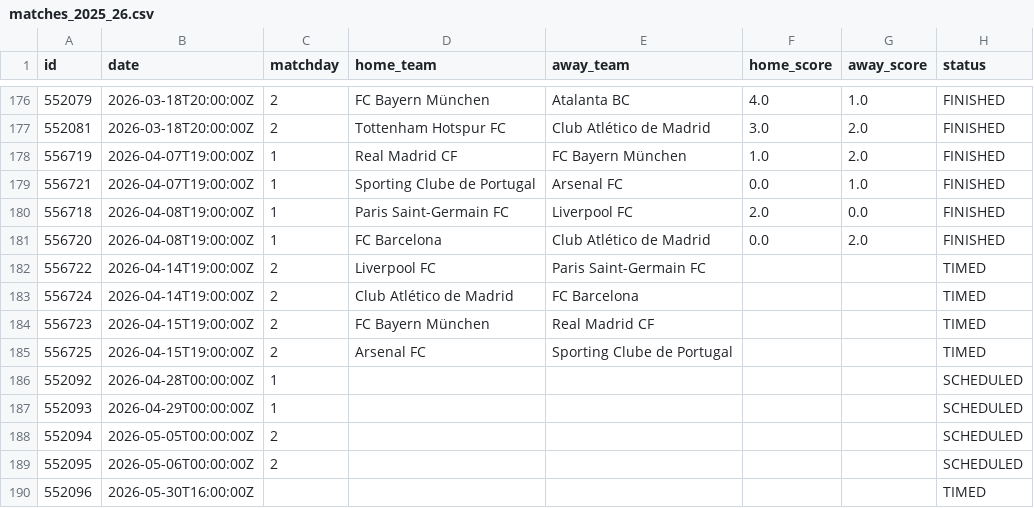
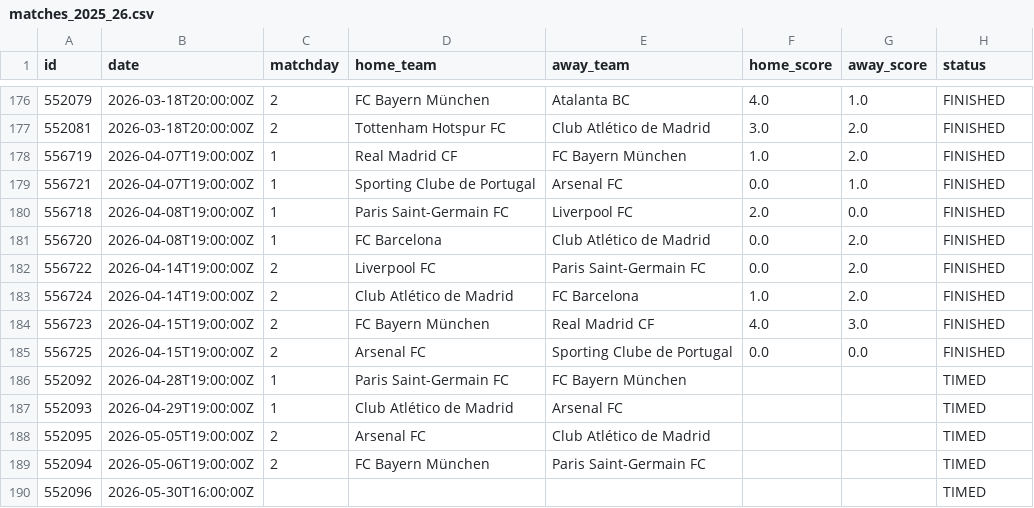
Before and after one commit to AlejandroChavezA/MML-Champions, a CSV file: data/cleaned/champions/matches_2025_26.csv, drawn as a sheet; only a part is shown, gaps mark what is left out.

```diff
--- a/data/cleaned/champions/matches_2025_26.csv
+++ b/data/cleaned/champions/matches_2025_26.csv
@@ -181,10 +181,10 @@ id,date,matchday,home_team,away_team,home_score,away_score,status
 556720,2026-04-08T19:00:00Z,1,FC Barcelona,Club Atlético de Madrid,0.0,2.0,FINISHED
-556722,2026-04-14T19:00:00Z,2,Liverpool FC,Paris Saint-Germain FC,,,TIMED
-556724,2026-04-14T19:00:00Z,2,Club Atlético de Madrid,FC Barcelona,,,TIMED
-556723,2026-04-15T19:00:00Z,2,FC Bayern München,Real Madrid CF,,,TIMED
-556725,2026-04-15T19:00:00Z,2,Arsenal FC,Sporting Clube de Portugal,,,TIMED
-552092,2026-04-28T00:00:00Z,1,,,,,SCHEDULED
-552093,2026-04-29T00:00:00Z,1,,,,,SCHEDULED
-552094,2026-05-05T00:00:00Z,2,,,,,SCHEDULED
-552095,2026-05-06T00:00:00Z,2,,,,,SCHEDULED
+556722,2026-04-14T19:00:00Z,2,Liverpool FC,Paris Saint-Germain FC,0.0,2.0,FINISHED
+556724,2026-04-14T19:00:00Z,2,Club Atlético de Madrid,FC Barcelona,1.0,2.0,FINISHED
+556723,2026-04-15T19:00:00Z,2,FC Bayern München,Real Madrid CF,4.0,3.0,FINISHED
+556725,2026-04-15T19:00:00Z,2,Arsenal FC,Sporting Clube de Portugal,0.0,0.0,FINISHED
+552092,2026-04-28T19:00:00Z,1,Paris Saint-Germain FC,FC Bayern München,,,TIMED
+552093,2026-04-29T19:00:00Z,1,Club Atlético de Madrid,Arsenal FC,,,TIMED
+552095,2026-05-05T19:00:00Z,2,Arsenal FC,Club Atlético de Madrid,,,TIMED
+552094,2026-05-06T19:00:00Z,2,FC Bayern München,Paris Saint-Germain FC,,,TIMED
 552096,2026-05-30T16:00:00Z,,,,,,TIMED
```
Also changed, not shown: 1 other file.
